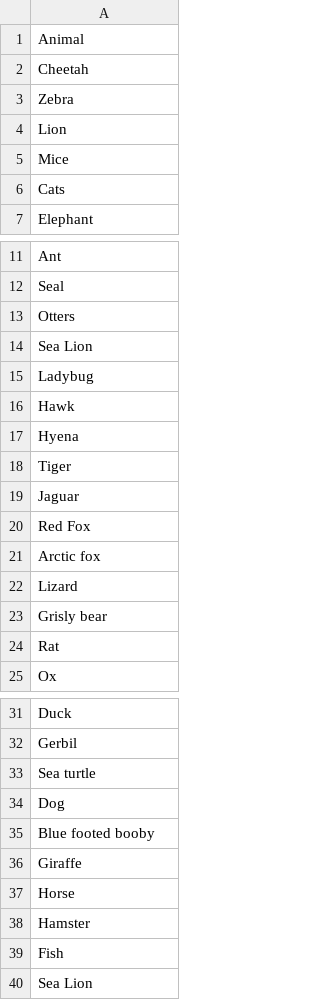
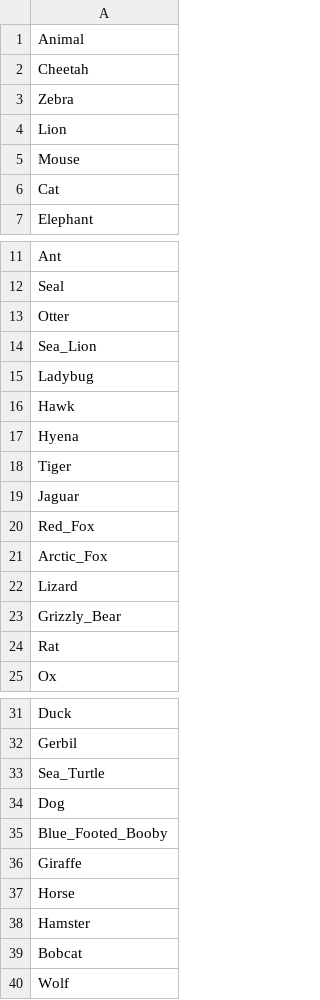
Before and after one commit to jtheriot/kotaBean, a CSV file: data/animal_features.csv, drawn as a sheet; only a part is shown, gaps mark what is left out.

Commit message:
formatted names, changed out fish for bobcat

```diff
--- a/data/animal_features.csv
+++ b/data/animal_features.csv
@@ -4,4 +4,4 @@ Zebra
 Lion
-Mice
-Cats
+Mouse
+Cat
 Elephant
@@ -12,4 +12,4 @@ Ant
 Seal
-Otters
-Sea Lion
+Otter
+Sea_Lion
 Ladybug
@@ -19,6 +19,6 @@ Tiger
 Jaguar
-Red Fox
- Arctic fox
+Red_Fox
+Arctic_Fox
 Lizard
-Grisly bear
+Grizzly_Bear
 Rat
@@ -32,5 +32,5 @@ Duck
 Gerbil
-Sea turtle
+Sea_Turtle
 Dog
-Blue footed booby
+Blue_Footed_Booby
 Giraffe
@@ -38,3 +38,3 @@ Horse
 Hamster
-Fish
-Sea Lion
+Bobcat
+Wolf
```
